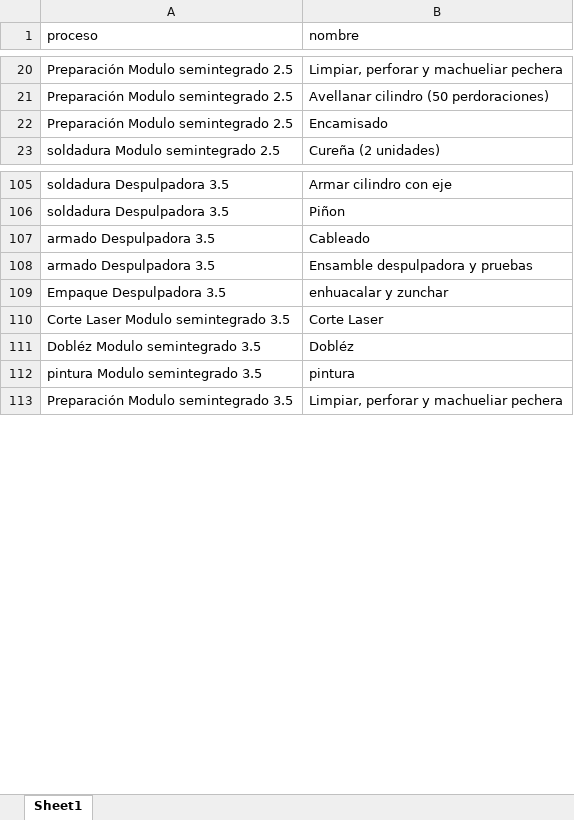
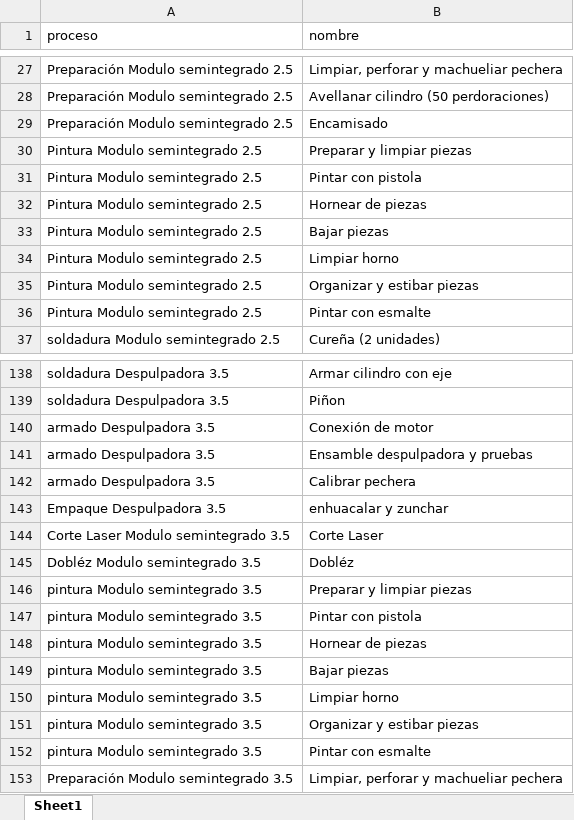
Before and after one commit to totalagroapps/produccion, an Excel workbook: excel/actividades.xlsx, sheet Sheet1, drawn as a sheet; only a part is shown, gaps mark what is left out; values as stored, in another font and other column widths than the file's, no borders; addresses are those after the commit; the diff covers the shown part only; the diff names each change by its address in the sheet, - before the commit and + after, or states it on an @@ line.

```diff
--- a/excel/actividades.xlsx (sheet Sheet1)
+++ b/excel/actividades.xlsx (sheet Sheet1)
+row 30: Pintura Modulo semintegrado 2.5 | Preparar y limpiar piezas
+row 31: Pintura Modulo semintegrado 2.5 | Pintar con pistola
+row 32: Pintura Modulo semintegrado 2.5 | Hornear de piezas
+row 33: Pintura Modulo semintegrado 2.5 | Bajar piezas
+row 34: Pintura Modulo semintegrado 2.5 | Limpiar horno
+row 35: Pintura Modulo semintegrado 2.5 | Organizar y estibar piezas
+row 36: Pintura Modulo semintegrado 2.5 | Pintar con esmalte
-B140 (nombre): Cableado
+B140 (nombre): Conexión de motor
+row 142: armado Despulpadora 3.5 | Calibrar pechera
+row 146: pintura Modulo semintegrado 3.5 | Preparar y limpiar piezas
+row 147: pintura Modulo semintegrado 3.5 | Pintar con pistola
+row 148: pintura Modulo semintegrado 3.5 | Hornear de piezas
+row 149: pintura Modulo semintegrado 3.5 | Bajar piezas
-B150 (nombre): pintura
+B150 (nombre): Limpiar horno
+row 151: pintura Modulo semintegrado 3.5 | Organizar y estibar piezas
+row 152: pintura Modulo semintegrado 3.5 | Pintar con esmalte
```
Also changed, not shown: 29 added rows, 1 removed row and 5 edited cells elsewhere in this sheet, excel/estandares.xlsx, excel/maquinas.xlsx, 1 other file.
